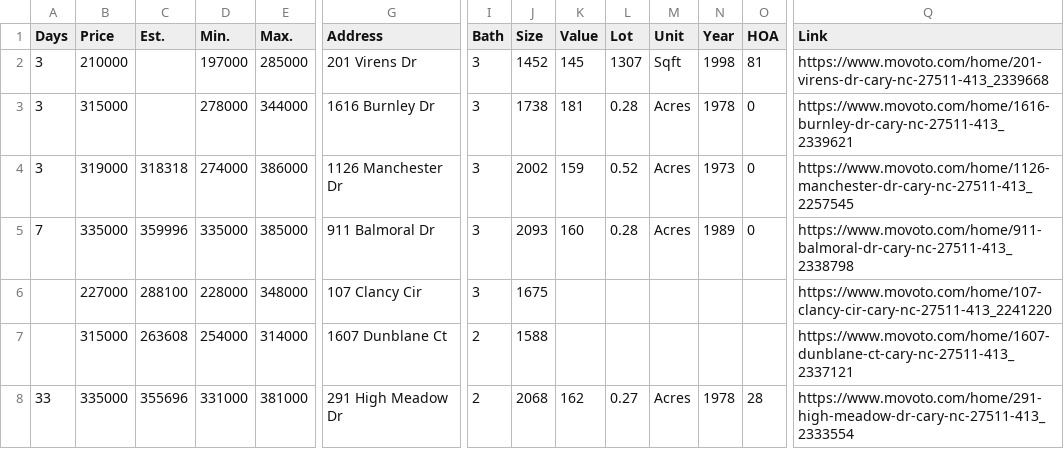
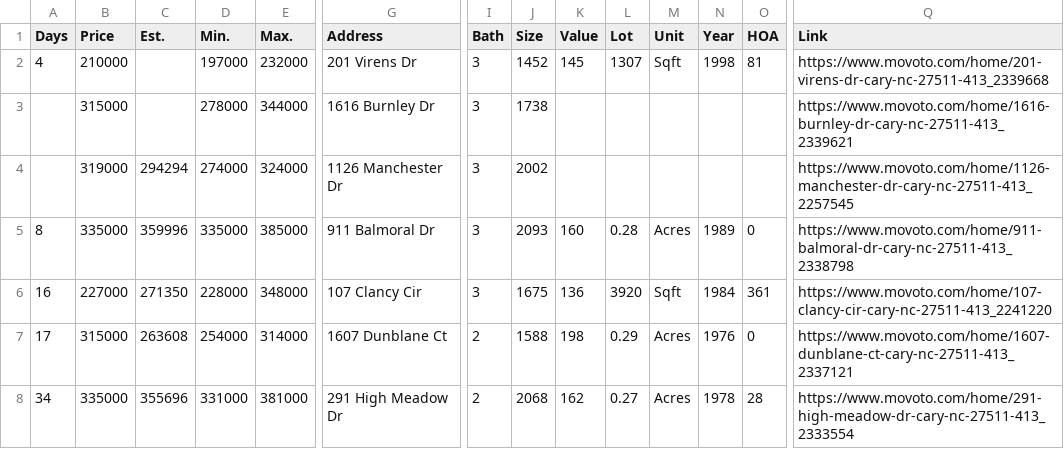
Before and after one commit to xgirma/moveto, a CSV file: data/27511/by_days.csv, drawn as a sheet; only a part is shown, gaps mark what is left out; removed rows and columns are numbered as before the commit, all else as after; rows hold the shown columns only; the diff covers the shown part only; the diff names each change by its address in the sheet, - before the commit and + after, or states it on an @@ line.

```diff
--- a/data/27511/by_days.csv
+++ b/data/27511/by_days.csv
-A2 (Days): 3
+A2 (Days): 4
-E2 (Max.): 285000
+E2 (Max.): 232000
-A3 (Days): 3
+A3 (Days): (empty)
-K3 (Value): 181
+K3 (Value): (empty)
-L3 (Lot): 0.28
+L3 (Lot): (empty)
-M3 (Unit): Acres
+M3 (Unit): (empty)
-N3 (Year): 1978
+N3 (Year): (empty)
-O3 (HOA): 0
+O3 (HOA): (empty)
-row 4: 3 | 319000 | 318318 | 274000 | 386000 | 1126 Manchester Dr | 3 | 2002 | 159 | 0.52 | Acres | 1973 | 0 | https://www.movoto.com/home/1126-manchester-dr-cary-nc-27511-413_2257545
+row 4:  | 319000 | 294294 | 274000 | 324000 | 1126 Manchester Dr | 3 | 2002 |  |  |  |  |  | https://www.movoto.com/home/1126-manchester-dr-cary-nc-27511-413_2257545
-A5 (Days): 7
+A5 (Days): 8
-A6 (Days): (empty)
+A6 (Days): 16
-C6 (Est.): 288100
+C6 (Est.): 271350
-K6 (Value): (empty)
+K6 (Value): 136
-L6 (Lot): (empty)
+L6 (Lot): 3920
-M6 (Unit): (empty)
+M6 (Unit): Sqft
-N6 (Year): (empty)
+N6 (Year): 1984
-O6 (HOA): (empty)
+O6 (HOA): 361
-A7 (Days): (empty)
+A7 (Days): 17
-K7 (Value): (empty)
+K7 (Value): 198
-L7 (Lot): (empty)
+L7 (Lot): 0.29
-M7 (Unit): (empty)
+M7 (Unit): Acres
-N7 (Year): (empty)
+N7 (Year): 1976
-O7 (HOA): (empty)
+O7 (HOA): 0
-A8 (Days): 33
+A8 (Days): 34
```
Also changed, not shown: 1 removed row and 18 edited cells elsewhere in this file, data/27511/by_price.csv, data/27511/by_size.csv, 12 other files.
